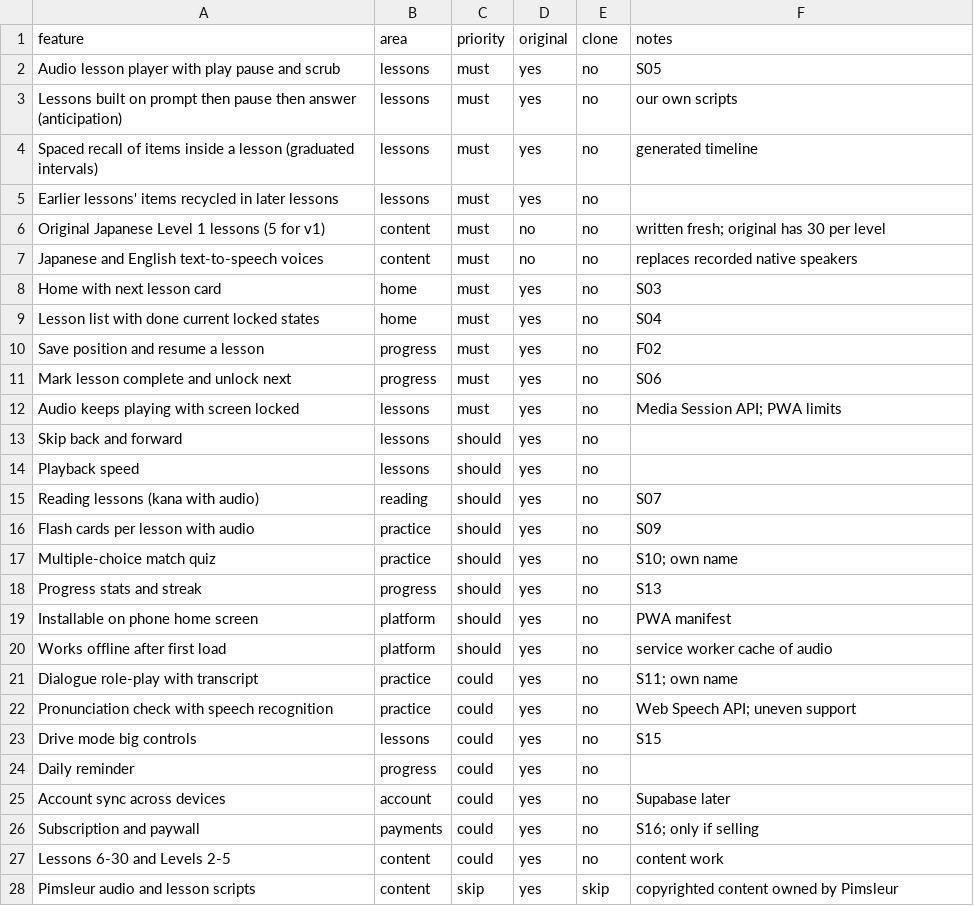
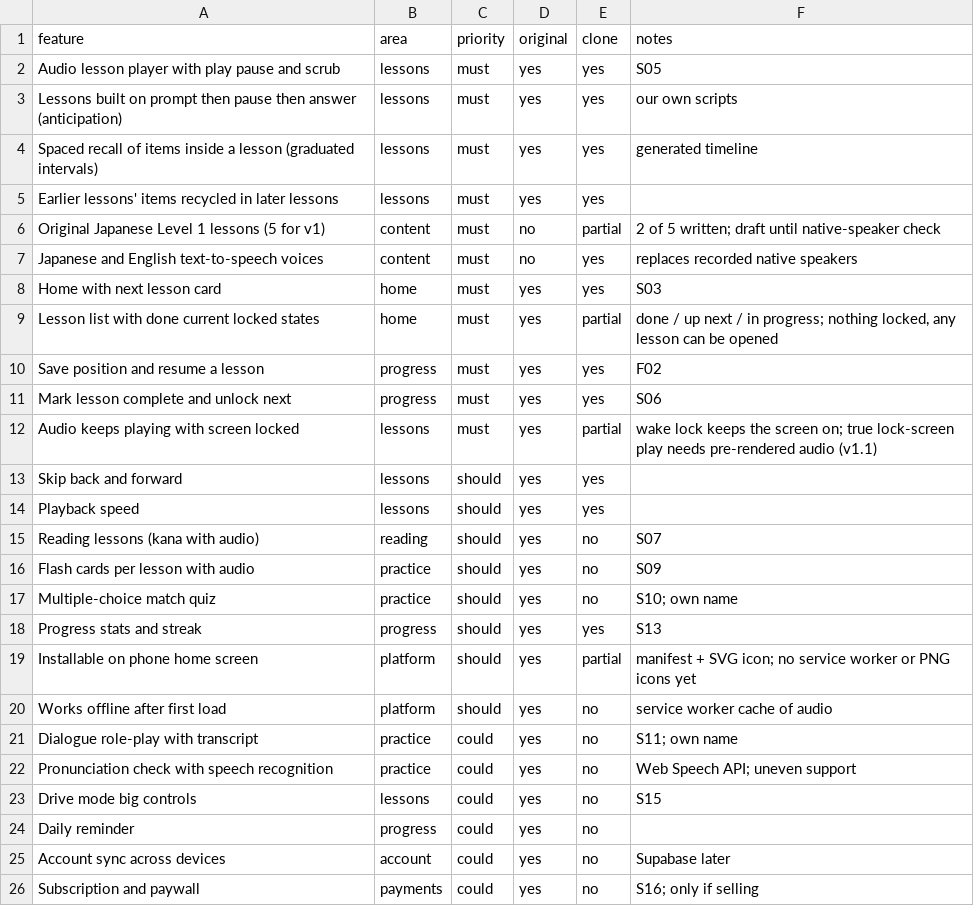
Before and after one commit to ericjimm44/japanese-audio-app, a CSV file: replica/features.csv, drawn as a sheet; only a part is shown; the shorter side is filled out with more unchanged rows.

```diff
--- a/replica/features.csv
+++ b/replica/features.csv
@@ -1,15 +1,15 @@
 feature,area,priority,original,clone,notes
-Audio lesson player with play pause and scrub,lessons,must,yes,no,S05
-Lessons built on prompt then pause then answer (anticipation),lessons,must,yes,no,our own scripts
-Spaced recall of items inside a lesson (graduated intervals),lessons,must,yes,no,generated timeline
-Earlier lessons' items recycled in later lessons,lessons,must,yes,no,
-Original Japanese Level 1 lessons (5 for v1),content,must,no,no,written fresh; original has 30 per level
-Japanese and English text-to-speech voices,content,must,no,no,replaces recorded native speakers
-Home with next lesson card,home,must,yes,no,S03
-Lesson list with done current locked states,home,must,yes,no,S04
-Save position and resume a lesson,progress,must,yes,no,F02
-Mark lesson complete and unlock next,progress,must,yes,no,S06
-Audio keeps playing with screen locked,lessons,must,yes,no,Media Session API; PWA limits
-Skip back and forward,lessons,should,yes,no,
-Playback speed,lessons,should,yes,no,
+Audio lesson player with play pause and scrub,lessons,must,yes,yes,S05
+Lessons built on prompt then pause then answer (anticipation),lessons,must,yes,yes,our own scripts
+Spaced recall of items inside a lesson (graduated intervals),lessons,must,yes,yes,generated timeline
+Earlier lessons' items recycled in later lessons,lessons,must,yes,yes,
+Original Japanese Level 1 lessons (5 for v1),content,must,no,partial,2 of 5 written; draft until native-speaker check
+Japanese and English text-to-speech voices,content,must,no,yes,replaces recorded native speakers
+Home with next lesson card,home,must,yes,yes,S03
+Lesson list with done current locked states,home,must,yes,partial,"done / up next / in progress; nothing locked, any lesson can be opened"
+Save position and resume a lesson,progress,must,yes,yes,F02
+Mark lesson complete and unlock next,progress,must,yes,yes,S06
+Audio keeps playing with screen locked,lessons,must,yes,partial,wake lock keeps the screen on; true lock-screen play needs pre-rendered audio (v1.1)
+Skip back and forward,lessons,should,yes,yes,
+Playback speed,lessons,should,yes,yes,
 Reading lessons (kana with audio),reading,should,yes,no,S07
@@ -17,4 +17,4 @@ Flash cards per lesson with audio,practice,should,yes,no,S09
 Multiple-choice match quiz,practice,should,yes,no,S10; own name
-Progress stats and streak,progress,should,yes,no,S13
-Installable on phone home screen,platform,should,yes,no,PWA manifest
+Progress stats and streak,progress,should,yes,yes,S13
+Installable on phone home screen,platform,should,yes,partial,manifest + SVG icon; no service worker or PNG icons yet
 Works offline after first load,platform,should,yes,no,service worker cache of audio
```
Also changed, not shown: 59 other files.
